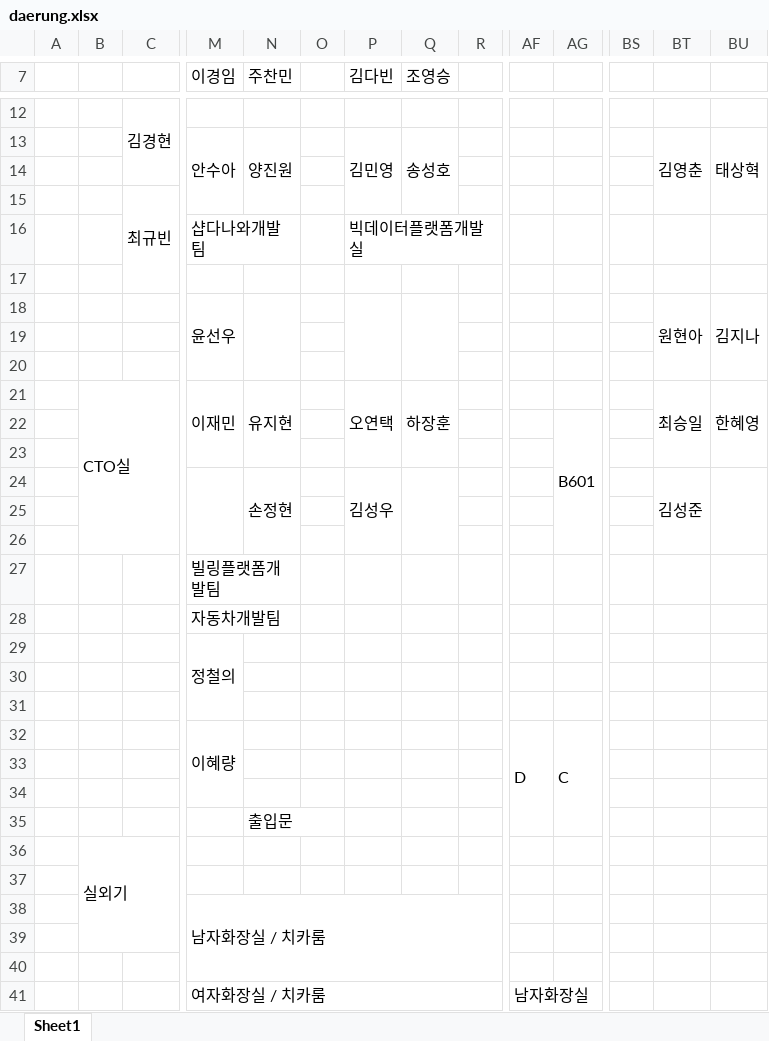
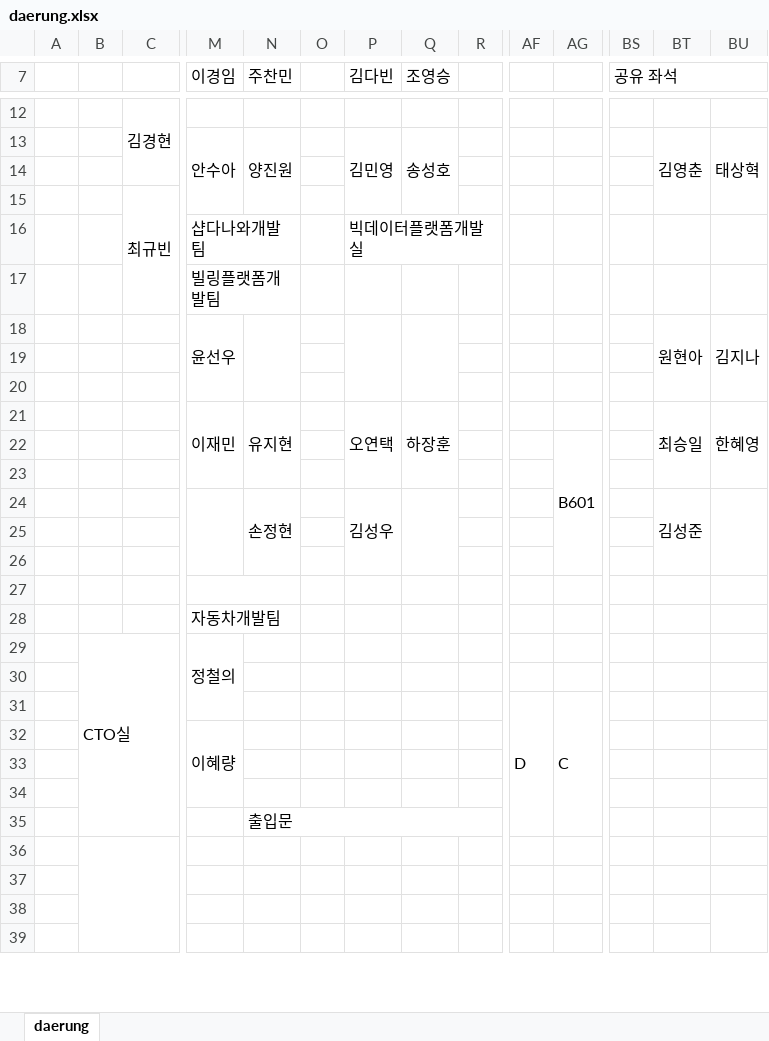
Before and after one commit to Cowave-Office/office-map, an Excel workbook: daerung.xlsx, sheet daerung, drawn as a sheet; only a part is shown, gaps mark what is left out; values as stored, in another font and other column widths than the file's, no cell formats; removed rows and columns are numbered as before the commit, all else as after; rows hold the shown columns only; the diff covers the shown part only; the diff names each change by its address in the sheet, - before the commit and + after, or states it on an @@ line.

```diff
--- a/daerung.xlsx (sheet daerung)
+++ b/daerung.xlsx (sheet daerung)
-sheet tab: Sheet1
+sheet tab: daerung
-BS7: (empty)
+BS7: 공유 좌석
+BS7:BU7 merged
-row 17: (empty)
+row 17:  |  |  | 빌링플랫폼개발팀
-B21: CTO실
+B21: (empty)
-B21:C26 merged
-row 27:  |  |  | 빌링플랫폼개발팀
+row 27: (empty)
-B29: (empty)
+B29: CTO실
+B29:C35 merged
-row 30: (empty)
-row 31: (empty)
-row 32:  |  |  | 이혜량 |  |  |  |  |  | D | C
+row 30: (empty)
+row 31:  |  |  |  |  |  |  |  |  | D | C
+row 32:  |  |  | 이혜량
-N35:O35 merged
+N35:R35 merged
-row 36:  | 실외기
-row 37: (empty)
-row 38:  |  |  | 남자화장실 / 치카룸
+B36:C39 merged
+row 38: (empty)
-row 39:  |  |  | 여자화장실 / 치카룸 |  |  |  |  |  | 남자화장실
+row 39: (empty)
-M41:U43 merged
-AF41:AK43 merged
```
Also changed, not shown: 13 added rows, 11 removed rows, 24 edited cells and merged cells elsewhere in this sheet, cell formats, dk17.xlsx, dk18.xlsx, 2 other files.
